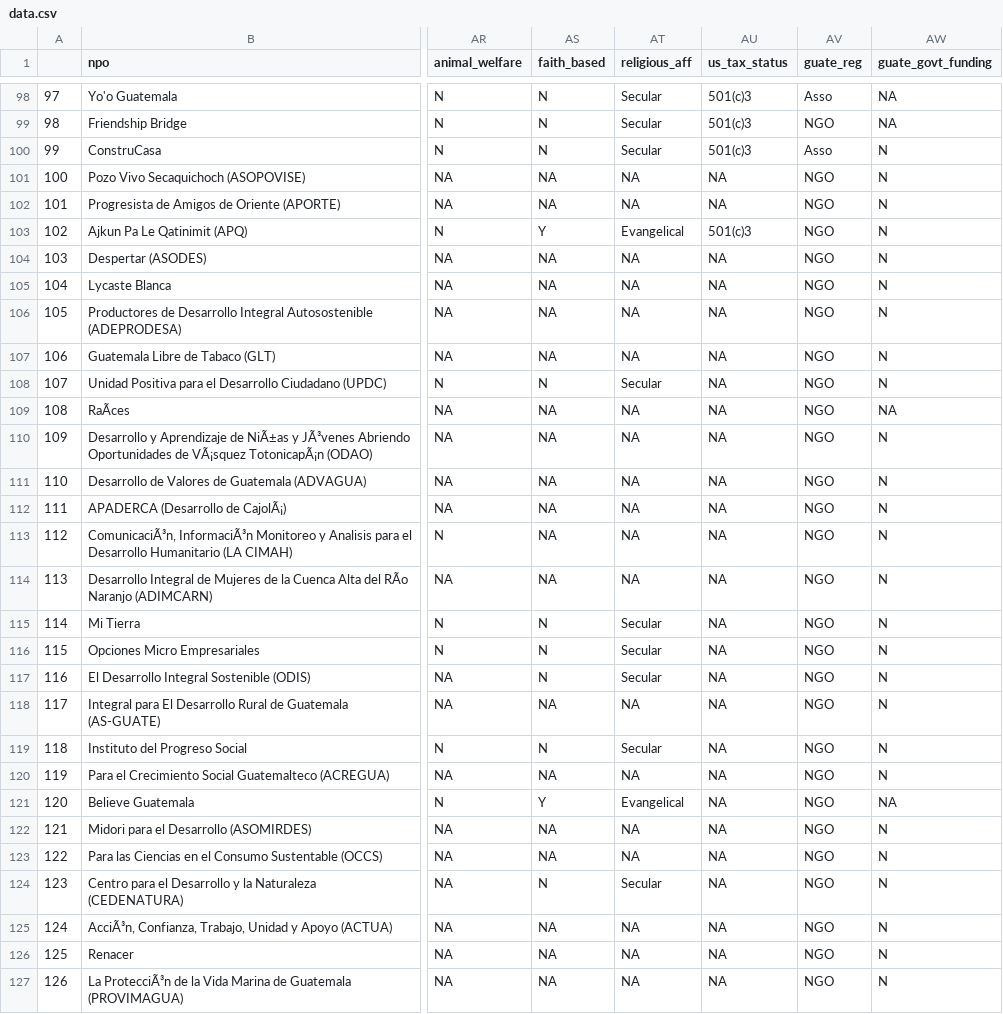
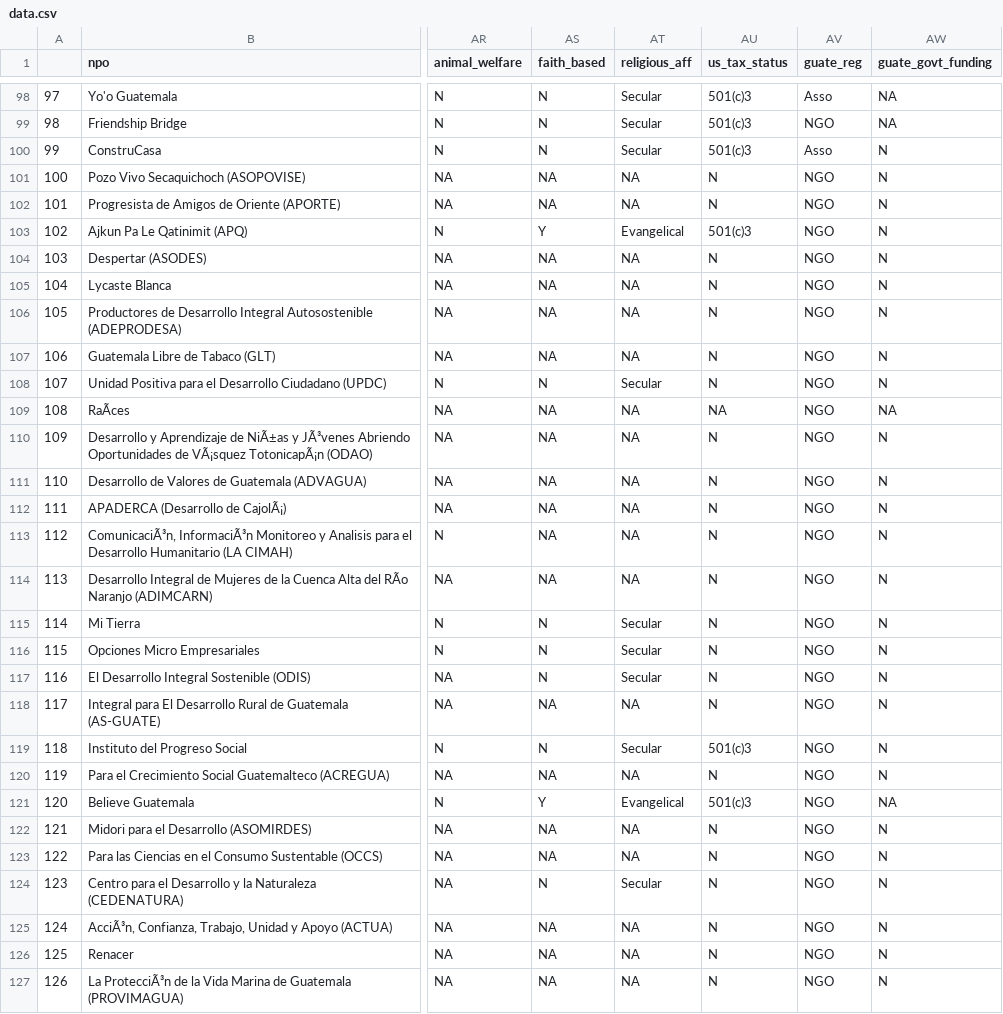
Before and after one commit to ethantenison/Pionero_Philanthropy, a CSV file: data/data.csv, drawn as a sheet; only a part is shown, gaps mark what is left out; the diff covers the shown part only; the diff names each change by its address in the sheet, - before the commit and + after, or states it on an @@ line.

```diff
--- a/data/data.csv
+++ b/data/data.csv
-AU101:AU102 (us_tax_status): NA
+AU101:AU102 (us_tax_status): N
-AU104:AU108 (us_tax_status): NA
+AU104:AU108 (us_tax_status): N
-AU110:AU118 (us_tax_status): NA
+AU110:AU118 (us_tax_status): N
-AU119 (us_tax_status): NA
+AU119 (us_tax_status): 501(c)3
-AU120 (us_tax_status): NA
+AU120 (us_tax_status): N
-AU121 (us_tax_status): NA
+AU121 (us_tax_status): 501(c)3
-AU122:AU127 (us_tax_status): NA
+AU122:AU127 (us_tax_status): N
```
Also changed, not shown: 54 edited cells elsewhere in this file, 3 other files.
